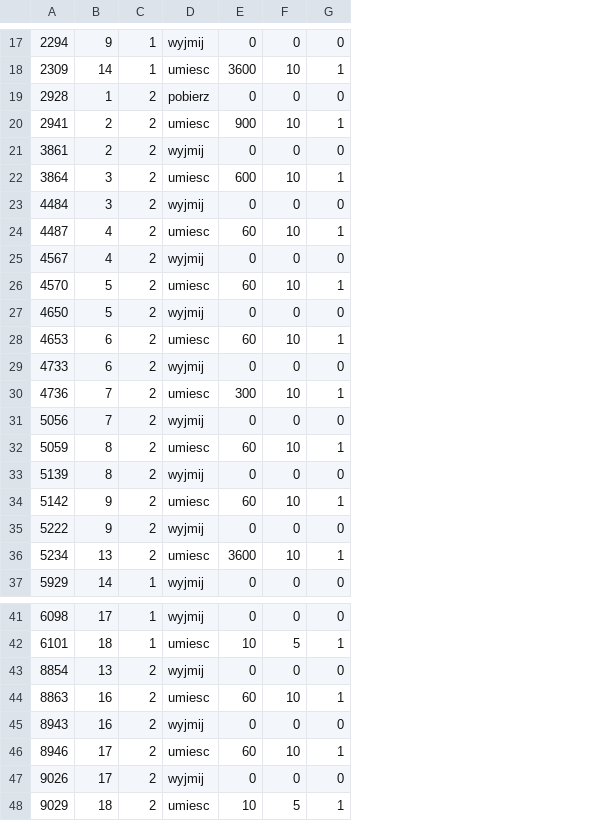
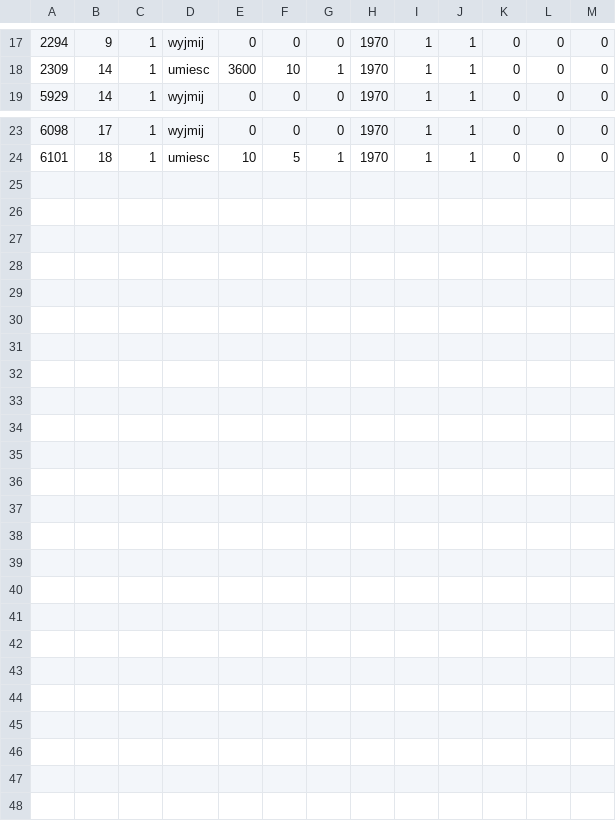
Before and after one commit to ravender83/anodownia3, a CSV file: csv/A.csv, drawn as a sheet; only a part is shown, gaps mark what is left out; removed rows and columns are numbered as before the commit, all else as after; the diff names each change by its address in the sheet, - before the commit and + after, or states it on an @@ line.

```diff
--- a/csv/A.csv
+++ b/csv/A.csv
+column H, rows 17-19: all 1970; rows 23-24: 1970 | 1970
+column I, rows 17-19: all 1; rows 23-24: 1 | 1
+column J, rows 17-19: all 1; rows 23-24: 1 | 1
+column K, rows 17-19: all 0; rows 23-24: 0 | 0
+column L, rows 17-19: all 0; rows 23-24: 0 | 0
+column M, rows 17-19: all 0; rows 23-24: 0 | 0
-row 19: 2928 | 1 | 2 | pobierz | 0 | 0 | 0
-row 20: 2941 | 2 | 2 | umiesc | 900 | 10 | 1
-row 21: 3861 | 2 | 2 | wyjmij | 0 | 0 | 0
-row 22: 3864 | 3 | 2 | umiesc | 600 | 10 | 1
-row 23: 4484 | 3 | 2 | wyjmij | 0 | 0 | 0
-row 24: 4487 | 4 | 2 | umiesc | 60 | 10 | 1
-row 25: 4567 | 4 | 2 | wyjmij | 0 | 0 | 0
-row 26: 4570 | 5 | 2 | umiesc | 60 | 10 | 1
-row 27: 4650 | 5 | 2 | wyjmij | 0 | 0 | 0
-row 28: 4653 | 6 | 2 | umiesc | 60 | 10 | 1
-row 29: 4733 | 6 | 2 | wyjmij | 0 | 0 | 0
-row 30: 4736 | 7 | 2 | umiesc | 300 | 10 | 1
-row 31: 5056 | 7 | 2 | wyjmij | 0 | 0 | 0
-row 32: 5059 | 8 | 2 | umiesc | 60 | 10 | 1
-row 33: 5139 | 8 | 2 | wyjmij | 0 | 0 | 0
-row 34: 5142 | 9 | 2 | umiesc | 60 | 10 | 1
-row 35: 5222 | 9 | 2 | wyjmij | 0 | 0 | 0
-row 36: 5234 | 13 | 2 | umiesc | 3600 | 10 | 1
-row 43: 8854 | 13 | 2 | wyjmij | 0 | 0 | 0
-row 44: 8863 | 16 | 2 | umiesc | 60 | 10 | 1
-row 45: 8943 | 16 | 2 | wyjmij | 0 | 0 | 0
-row 46: 8946 | 17 | 2 | umiesc | 60 | 10 | 1
-row 47: 9026 | 17 | 2 | wyjmij | 0 | 0 | 0
-row 48: 9029 | 18 | 2 | umiesc | 10 | 5 | 1
```
Also changed, not shown: csv/1.csv, csv/B.csv, 4 other files.
